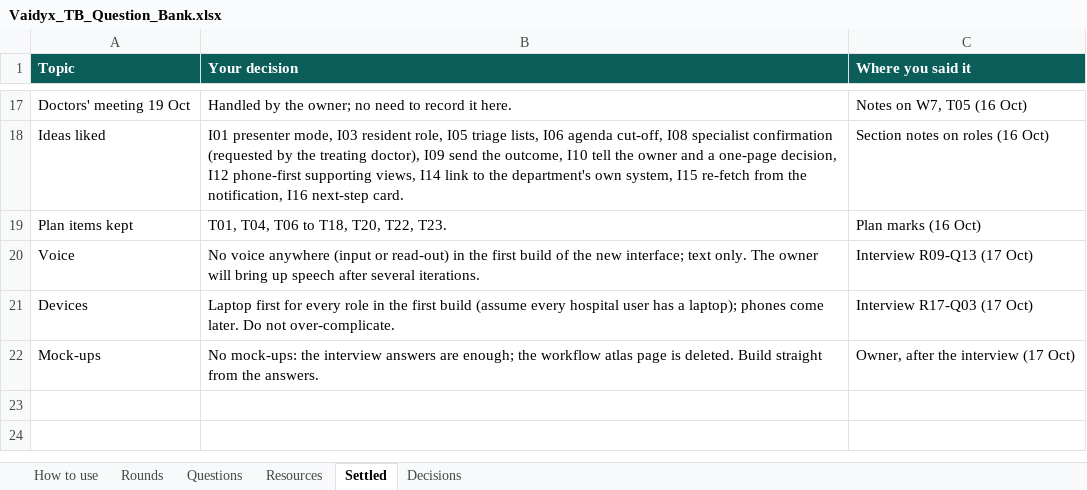
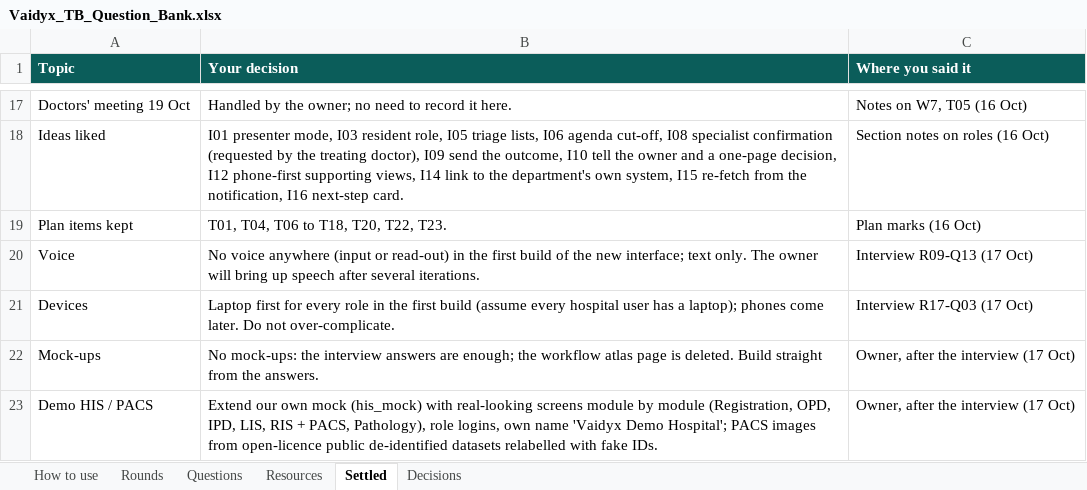
Before and after one commit to Nikhil-Rao20/Vaidyx, an Excel workbook: docs/ui/questions/Vaidyx_TB_Question_Bank.xlsx, sheet Settled, drawn as a sheet; only a part is shown, gaps mark what is left out; values as stored, in another font and other column widths than the file's, no borders; the diff names each change by its address in the sheet, - before the commit and + after, or states it on an @@ line.

Commit message:
UI-Q08b: Demo HIS / PACS decisions and build run

```diff
--- a/docs/ui/questions/Vaidyx_TB_Question_Bank.xlsx (sheet Settled)
+++ b/docs/ui/questions/Vaidyx_TB_Question_Bank.xlsx (sheet Settled)
+row 23: Demo HIS / PACS | Extend our own mock (his_mock) with real-looking screens module by module (Registration, OPD, IPD, LIS, RIS + PACS, Pathology), role logins, own name 'Vaidyx Demo Hospital'; PACS images from open-licence public de-identified datasets relabelled with fake IDs. | Owner, after the interview (17 Oct)
```
Also changed, not shown: sheet Questions, sheet Decisions, sheet Rounds, 3 other files.
